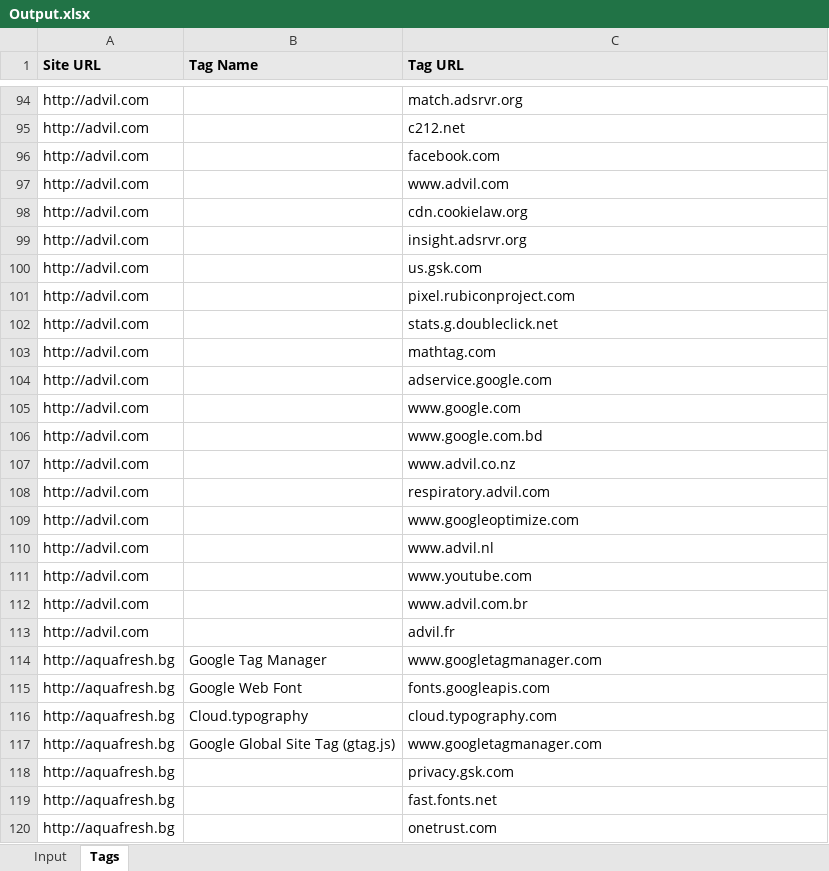
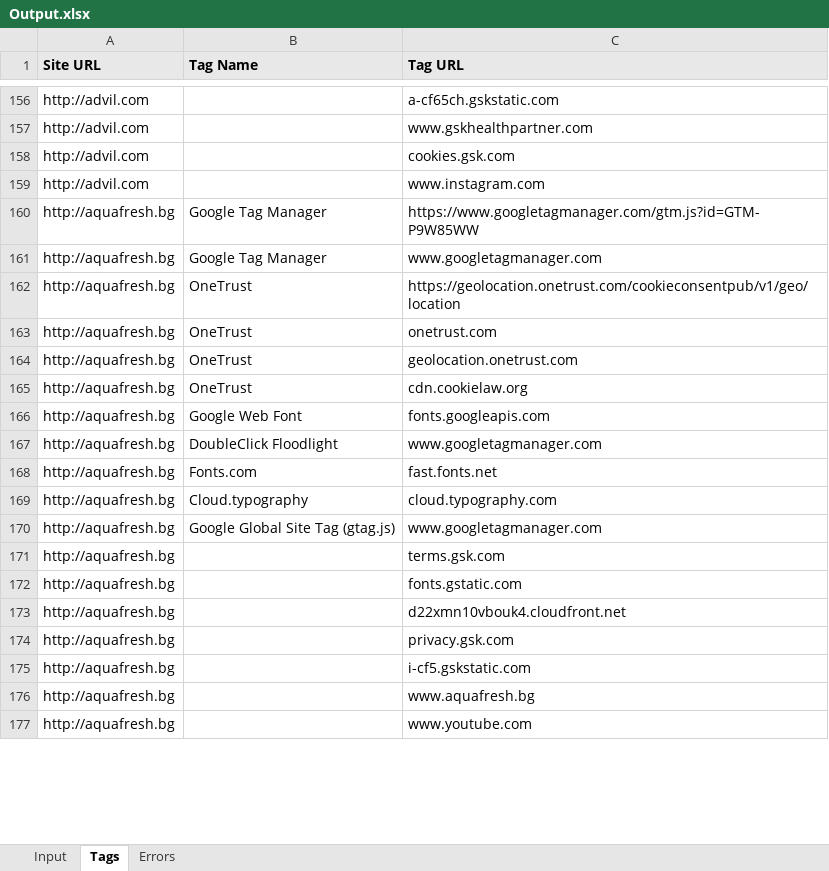
Before and after one commit to Siyam1888/website_tag_explorer, an Excel workbook: Output.xlsx, sheet Tags, drawn as a sheet; only a part is shown, gaps mark what is left out; the shorter side is filled out with more unchanged rows; values as stored, in another font and other column widths than the file's, no borders; removed rows and columns are numbered as before the commit, all else as after; the diff covers the shown part only; the diff names each change by its address in the sheet, - before the commit and + after, or states it on an @@ line.

```diff
--- a/Output.xlsx (sheet Tags)
+++ b/Output.xlsx (sheet Tags)
+sheet tab: Errors
-C156 (Tag URL): match.adsrvr.org
+C156 (Tag URL): a-cf65ch.gskstatic.com
@@ row 95 moved to row 148: http://advil.com @@
-row 96: http://advil.com |  | facebook.com
@@ row 97 moved to row 133: http://advil.com @@
-row 98: http://advil.com |  | cdn.cookielaw.org
-row 99: http://advil.com |  | insight.adsrvr.org
@@ row 100 moved to row 137: http://advil.com @@
-row 101: http://advil.com |  | pixel.rubiconproject.com
-C157 (Tag URL): stats.g.doubleclick.net
+C157 (Tag URL): www.gskhealthpartner.com
-row 103: http://advil.com |  | mathtag.com
@@ row 104 moved to row 143: http://advil.com @@
-C158 (Tag URL): www.google.com
+C158 (Tag URL): cookies.gsk.com
@@ row 106 moved to row 146: http://advil.com @@
@@ row 107 moved to row 139: http://advil.com @@
@@ row 108 moved to row 131: http://advil.com @@
-C159 (Tag URL): www.googleoptimize.com
+C159 (Tag URL): www.instagram.com
@@ row 110 moved to row 150: http://advil.com @@
@@ row 111 moved to row 136: http://advil.com @@
@@ row 112 moved to row 135: http://advil.com @@
@@ row 113 moved to row 124: http://advil.com @@
+row 160: http://aquafresh.bg | Google Tag Manager | https://www.googletagmanager.com/gtm.js?id=GTM-P9W85WW
+row 162: http://aquafresh.bg | OneTrust | https://geolocation.onetrust.com/cookieconsentpub/v1/geo/location
+row 163: http://aquafresh.bg | OneTrust | onetrust.com
+row 164: http://aquafresh.bg | OneTrust | geolocation.onetrust.com
+row 165: http://aquafresh.bg | OneTrust | cdn.cookielaw.org
+row 167: http://aquafresh.bg | DoubleClick Floodlight | www.googletagmanager.com
+row 168: http://aquafresh.bg | Fonts.com | fast.fonts.net
@@ row 125 moved to row 171: http://aquafresh.bg @@
@@ row 128 moved to row 172: http://aquafresh.bg @@
@@ row 124 moved to row 173: http://aquafresh.bg @@
-row 119: http://aquafresh.bg |  | fast.fonts.net
-row 120: http://aquafresh.bg |  | onetrust.com
```
Also changed, not shown: 73 added rows, 24 removed rows, 24 moved rows and 10 edited cells elsewhere in this sheet, Tags.xlsx, 4 other files.
